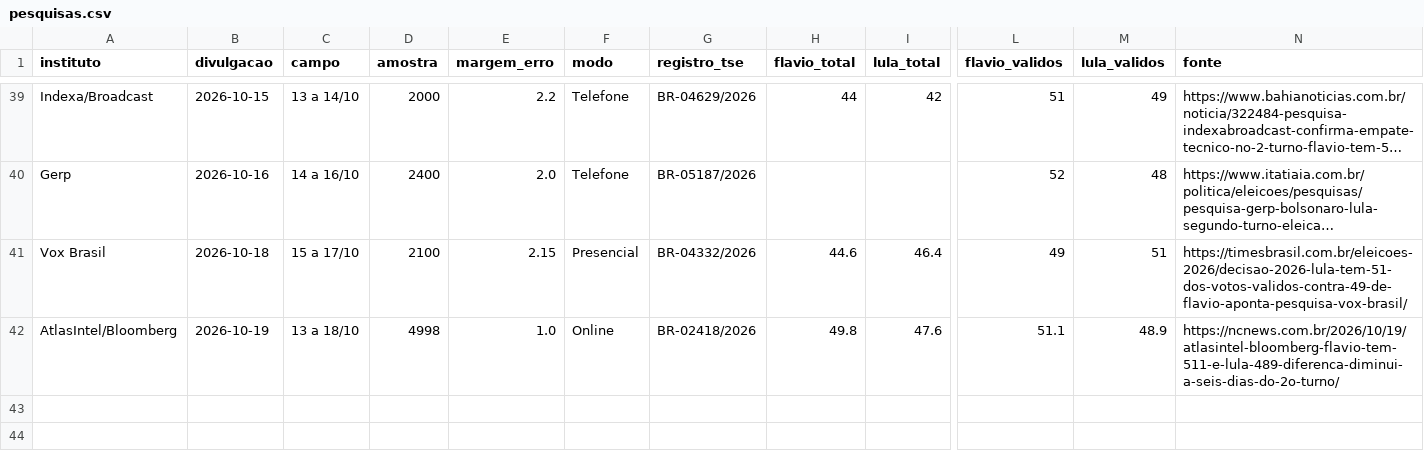
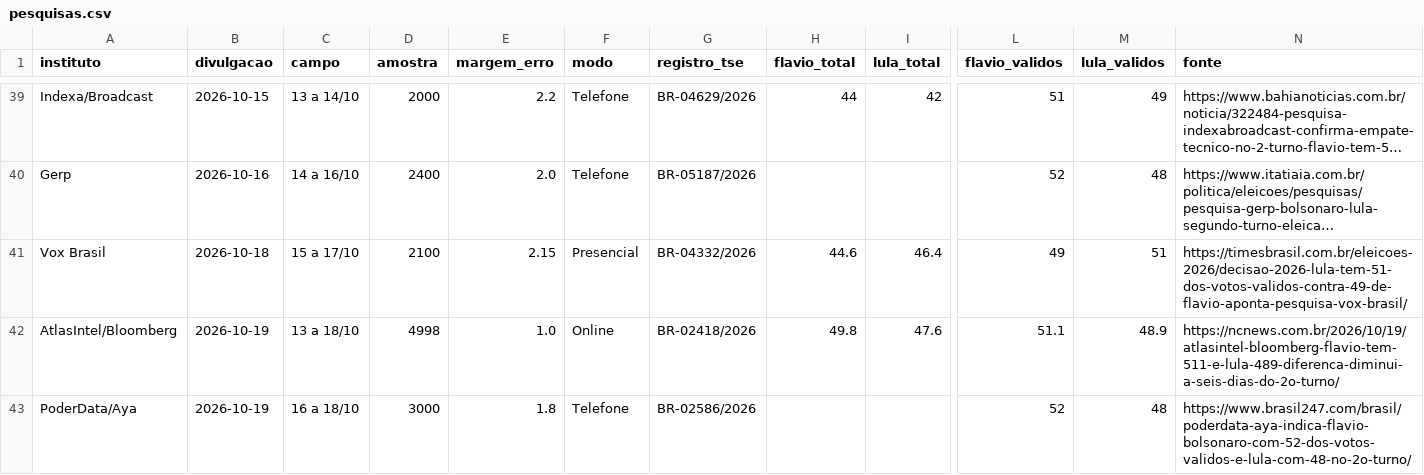
Before and after one commit to fredvilaronga-star/pesquisa2turno, a CSV file: pesquisas.csv, drawn as a sheet; only a part is shown, gaps mark what is left out; long unchanged cells end in …; rows hold the shown columns only; the diff names each change by its address in the sheet, - before the commit and + after, or states it on an @@ line.

Commit message:
Atualização das pesquisas 19/10 08:34

```diff
--- a/pesquisas.csv
+++ b/pesquisas.csv
+row 43: PoderData/Aya | 2026-10-19 | 16 a 18/10 | 3000 | 1.8 | Telefone | BR-02586/2026 |  |  | 52 | 48 | https://www.brasil247.com/brasil/poderdata-aya-indica-flavio-bolsonaro-com-52-dos-votos-validos-e-lula-com-48-no-2o-turno/
```
Also changed, not shown: agenda.csv, 1 other file.
